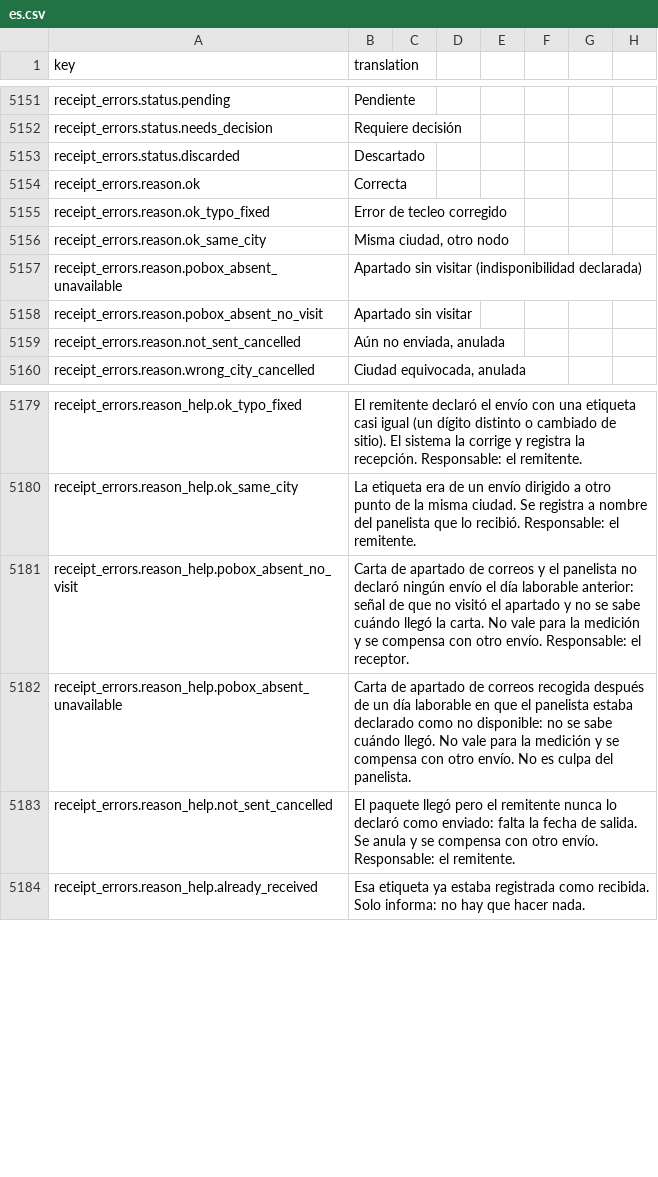
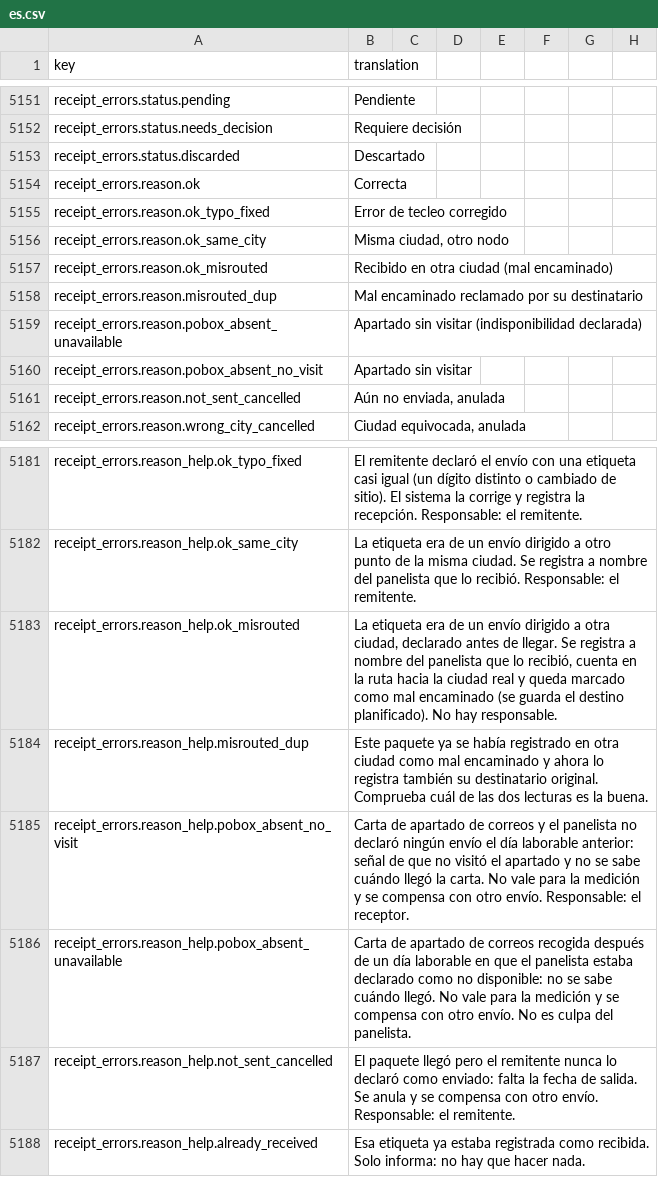
Before and after one commit to IgnacioFernandezSoriano/ONEMS, a CSV file: public/locales/es.csv, drawn as a sheet; only a part is shown, gaps mark what is left out.

```diff
--- a/public/locales/es.csv
+++ b/public/locales/es.csv
@@ -5156,2 +5156,4 @@ receipt_errors.reason.ok_typo_fixed,Error de tecleo corregido
 receipt_errors.reason.ok_same_city,"Misma ciudad, otro nodo"
+receipt_errors.reason.ok_misrouted,Recibido en otra ciudad (mal encaminado)
+receipt_errors.reason.misrouted_dup,Mal encaminado reclamado por su destinatario
 receipt_errors.reason.pobox_absent_unavailable,Apartado sin visitar (indisponibilidad declarada)
@@ -5180,2 +5182,4 @@ receipt_errors.reason_help.ok_typo_fixed,El remitente declaró el envío con una
 receipt_errors.reason_help.ok_same_city,La etiqueta era de un envío dirigido a otro punto de la misma ciudad. Se registra a nombre del panelista que lo recibió. Responsable: el remitente.
+receipt_errors.reason_help.ok_misrouted,"La etiqueta era de un envío dirigido a otra ciudad, declarado antes de llegar. Se registra a nombre del panelista que lo recibió, cuenta en la ruta hacia la ciudad real y queda marcado como mal encaminado (se guarda el destino planificado). No hay responsable."
+receipt_errors.reason_help.misrouted_dup,Este paquete ya se había registrado en otra ciudad como mal encaminado y ahora lo registra también su destinatario original. Comprueba cuál de las dos lecturas es la buena.
 receipt_errors.reason_help.pobox_absent_no_visit,Carta de apartado de correos y el panelista no declaró ningún envío el día laborable anterior: señal de que no visitó el apartado y no se sabe cuándo llegó la carta. No vale para la medición y se compensa con otro envío. Responsable: el receptor.
```
Also changed, not shown: public/locales/ar.csv, public/locales/en.csv, 7 other files.
